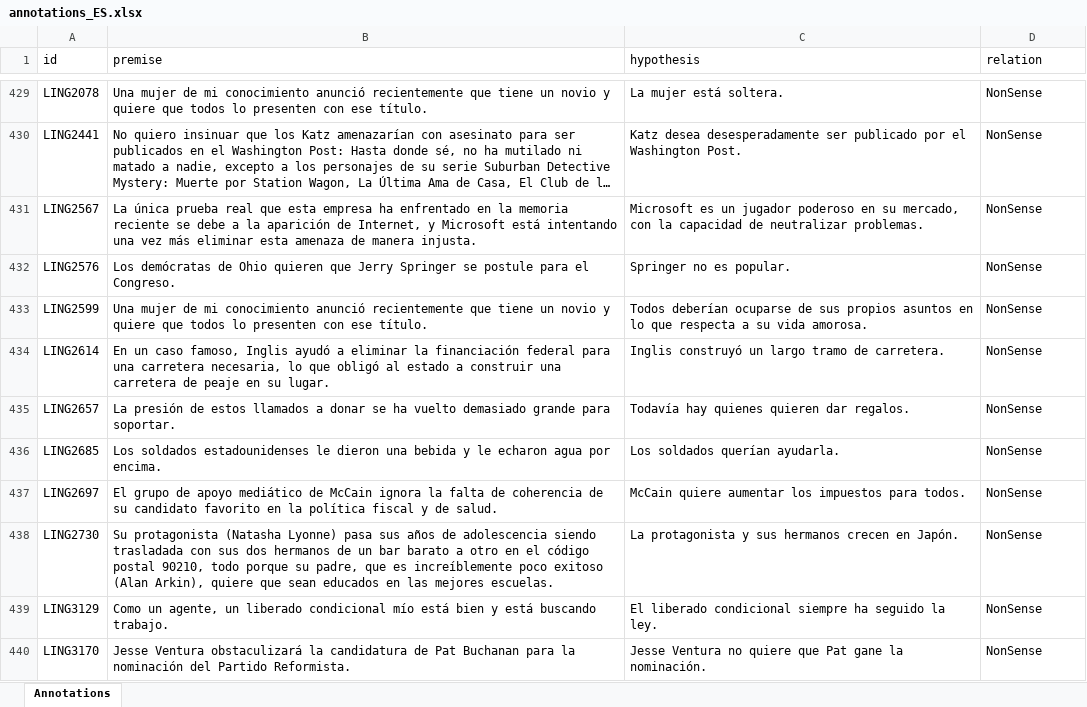
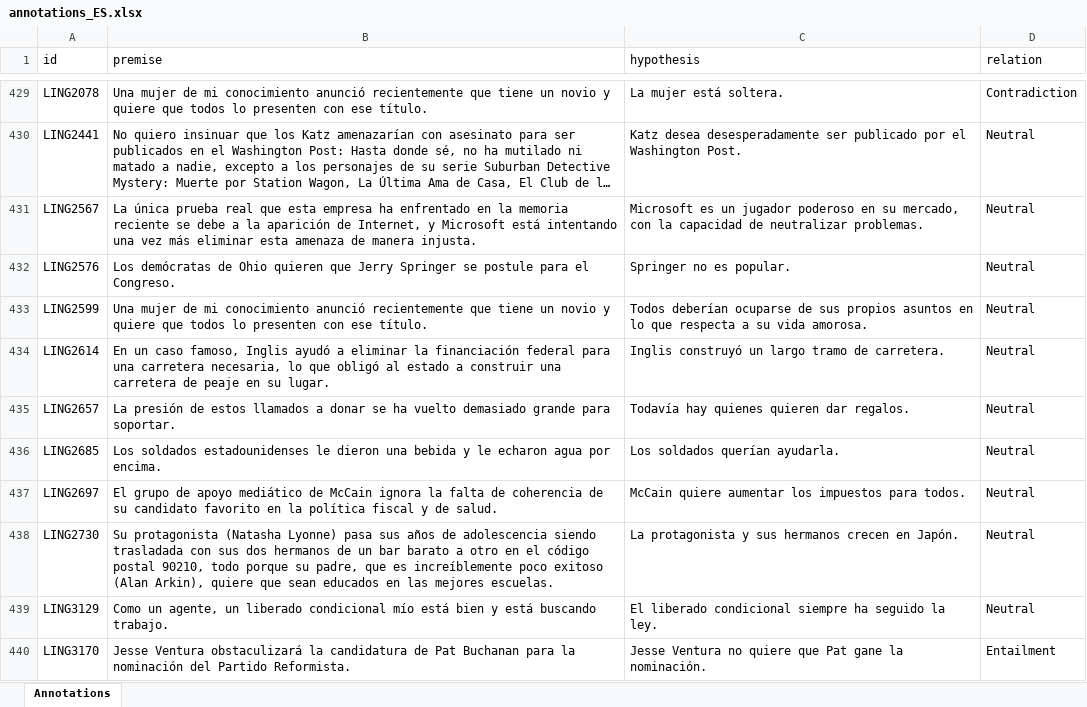
Before and after one commit to Muhsabrys/EasyAnnotation, an Excel workbook: Annotations/annotations_ES.xlsx, sheet Annotations, drawn as a sheet; only a part is shown, gaps mark what is left out; long unchanged cells end in …; values as stored, in another font and other column widths than the file's, no borders; the diff covers the shown part only; the diff names each change by its address in the sheet, - before the commit and + after, or states it on an @@ line.

Commit message:
Update Spanish annotations

```diff
--- a/Annotations/annotations_ES.xlsx (sheet Annotations)
+++ b/Annotations/annotations_ES.xlsx (sheet Annotations)
-D429 (relation): NonSense
+D429 (relation): Contradiction
-D430:D439 (relation): NonSense
+D430:D439 (relation): Neutral
-D440 (relation): NonSense
+D440 (relation): Entailment
```
Also changed, not shown: 37 edited cells elsewhere in this sheet.
